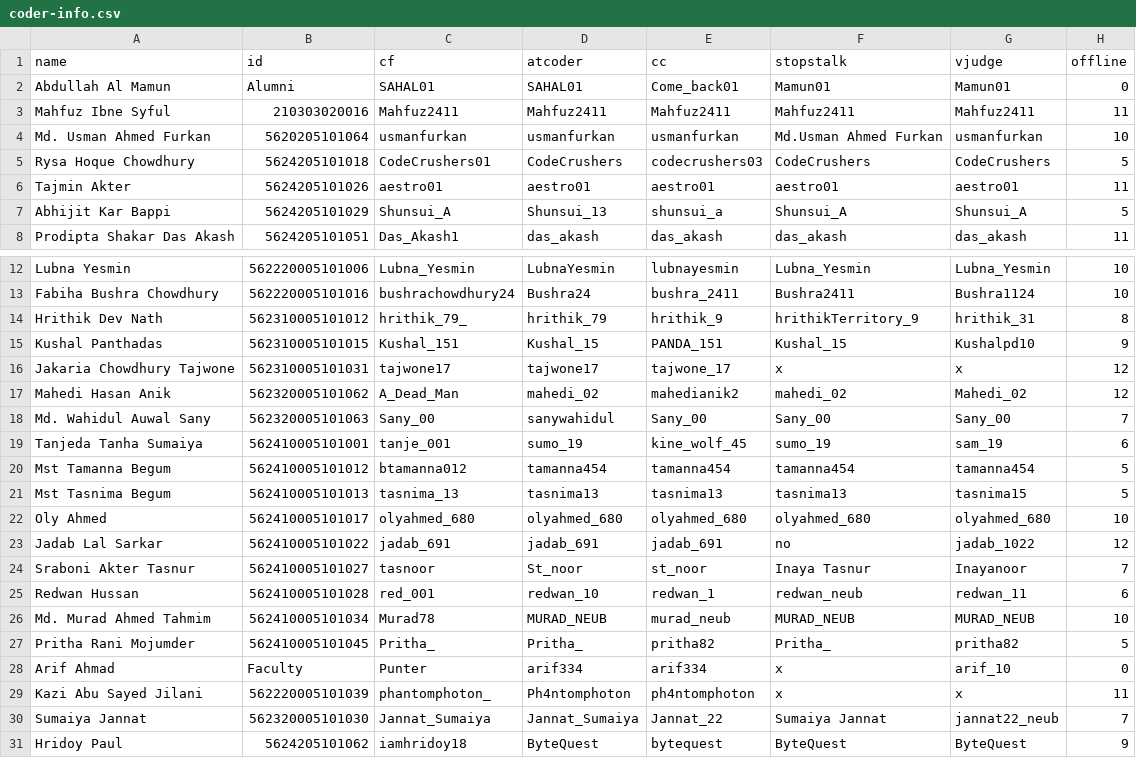
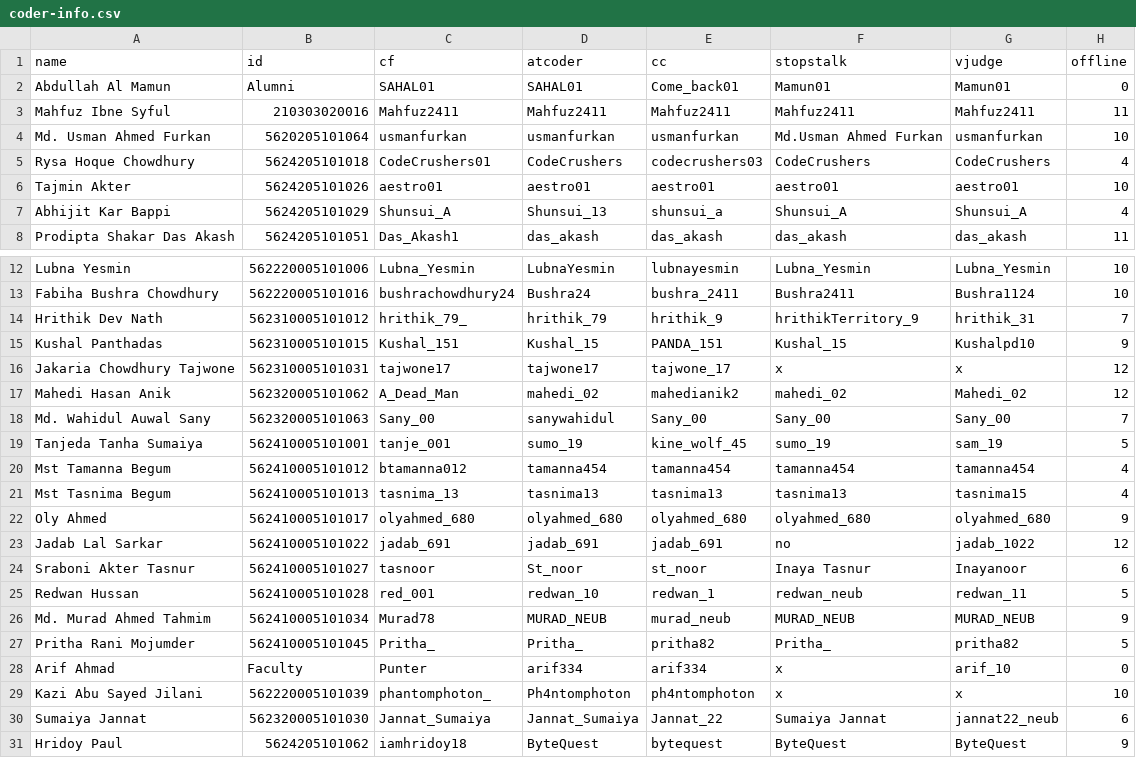
Before and after one commit to arif334/neub-cp-ranklist, a CSV file: data/coder-info.csv, drawn as a sheet; only a part is shown, gaps mark what is left out.

Commit message:
Update coder-info.csv

```diff
--- a/data/coder-info.csv
+++ b/data/coder-info.csv
@@ -4,5 +4,5 @@ Mahfuz Ibne Syful,210303020016,Mahfuz2411,Mahfuz2411,Mahfuz2411,Mahfuz2411,Mahfu
 Md. Usman Ahmed Furkan,5620205101064,usmanfurkan,usmanfurkan ,usmanfurkan,Md.Usman Ahmed Furkan ,usmanfurkan,10
-Rysa Hoque Chowdhury,5624205101018,CodeCrushers01,CodeCrushers,codecrushers03,CodeCrushers,CodeCrushers,5
-Tajmin Akter,5624205101026,aestro01,aestro01,aestro01,aestro01,aestro01,11
-Abhijit Kar Bappi ,5624205101029,Shunsui_A,Shunsui_13,shunsui_a,Shunsui_A,Shunsui_A,5
+Rysa Hoque Chowdhury,5624205101018,CodeCrushers01,CodeCrushers,codecrushers03,CodeCrushers,CodeCrushers,4
+Tajmin Akter,5624205101026,aestro01,aestro01,aestro01,aestro01,aestro01,10
+Abhijit Kar Bappi ,5624205101029,Shunsui_A,Shunsui_13,shunsui_a,Shunsui_A,Shunsui_A,4
 Prodipta Shakar Das Akash,5624205101051,Das_Akash1,das_akash,das_akash,das_akash, das_akash,11
@@ -13,3 +13,3 @@ Lubna Yesmin,562220005101006,Lubna_Yesmin,LubnaYesmin,lubnayesmin,Lubna_Yesmin,L
 Fabiha Bushra Chowdhury,562220005101016,bushrachowdhury24,Bushra24,bushra_2411,Bushra2411,Bushra1124,10
-Hrithik Dev Nath,562310005101012,hrithik_79_,hrithik_79,hrithik_9,hrithikTerritory_9,hrithik_31,8
+Hrithik Dev Nath,562310005101012,hrithik_79_,hrithik_79,hrithik_9,hrithikTerritory_9,hrithik_31,7
 Kushal Panthadas,562310005101015,Kushal_151,Kushal_15,PANDA_151,Kushal_15,Kushalpd10,9
@@ -18,14 +18,14 @@ Mahedi Hasan Anik,562320005101062,A_Dead_Man,mahedi_02,mahedianik2,mahedi_02,Mah
 Md. Wahidul Auwal Sany,562320005101063,Sany_00,sanywahidul,Sany_00,Sany_00,Sany_00,7
-Tanjeda Tanha Sumaiya,562410005101001,tanje_001,sumo_19,kine_wolf_45,sumo_19,sam_19,6
-Mst Tamanna Begum,562410005101012,btamanna012 ,tamanna454,tamanna454,tamanna454,tamanna454,5
-Mst Tasnima Begum,562410005101013,tasnima_13,tasnima13,tasnima13,tasnima13,tasnima15,5
-Oly Ahmed,562410005101017,olyahmed_680,olyahmed_680,olyahmed_680,olyahmed_680,olyahmed_680,10
+Tanjeda Tanha Sumaiya,562410005101001,tanje_001,sumo_19,kine_wolf_45,sumo_19,sam_19,5
+Mst Tamanna Begum,562410005101012,btamanna012 ,tamanna454,tamanna454,tamanna454,tamanna454,4
+Mst Tasnima Begum,562410005101013,tasnima_13,tasnima13,tasnima13,tasnima13,tasnima15,4
+Oly Ahmed,562410005101017,olyahmed_680,olyahmed_680,olyahmed_680,olyahmed_680,olyahmed_680,9
 Jadab Lal Sarkar,562410005101022,jadab_691,jadab_691,jadab_691,no,jadab_1022,12
-Sraboni Akter Tasnur,562410005101027,tasnoor,St_noor,st_noor,Inaya Tasnur,Inayanoor,7
-Redwan Hussan ,562410005101028,red_001,redwan_10,redwan_1,redwan_neub,redwan_11,6
-Md. Murad Ahmed Tahmim,562410005101034,Murad78,MURAD_NEUB,murad_neub,MURAD_NEUB,MURAD_NEUB,10
+Sraboni Akter Tasnur,562410005101027,tasnoor,St_noor,st_noor,Inaya Tasnur,Inayanoor,6
+Redwan Hussan ,562410005101028,red_001,redwan_10,redwan_1,redwan_neub,redwan_11,5
+Md. Murad Ahmed Tahmim,562410005101034,Murad78,MURAD_NEUB,murad_neub,MURAD_NEUB,MURAD_NEUB,9
 Pritha Rani Mojumder,562410005101045,Pritha_,Pritha_,pritha82,Pritha_,pritha82,5
 Arif Ahmad,Faculty,Punter,arif334,arif334,x,arif_10,0
-Kazi Abu Sayed Jilani,562220005101039,phantomphoton_,Ph4ntomphoton,ph4ntomphoton,x,x,11
-Sumaiya Jannat,562320005101030,Jannat_Sumaiya,Jannat_Sumaiya,Jannat_22,Sumaiya Jannat,jannat22_neub,7
+Kazi Abu Sayed Jilani,562220005101039,phantomphoton_,Ph4ntomphoton,ph4ntomphoton,x,x,10
+Sumaiya Jannat,562320005101030,Jannat_Sumaiya,Jannat_Sumaiya,Jannat_22,Sumaiya Jannat,jannat22_neub,6
 Hridoy Paul,5624205101062,iamhridoy18,ByteQuest,bytequest,ByteQuest,ByteQuest,9
```
